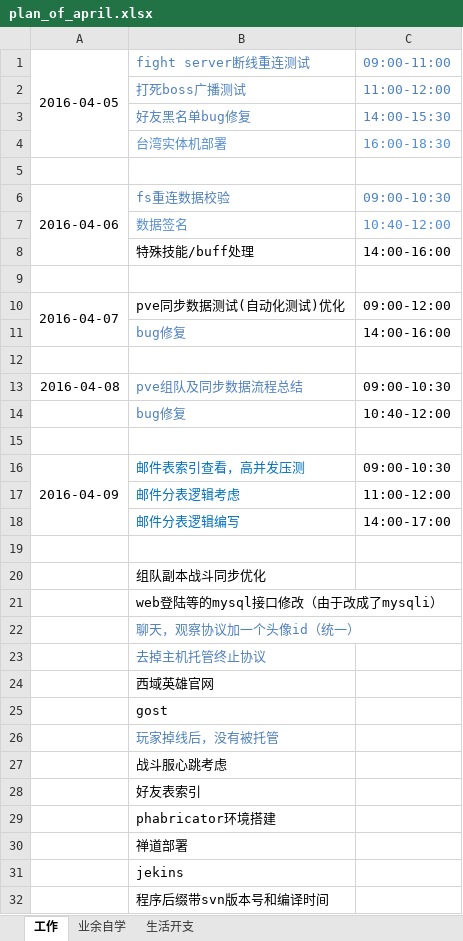
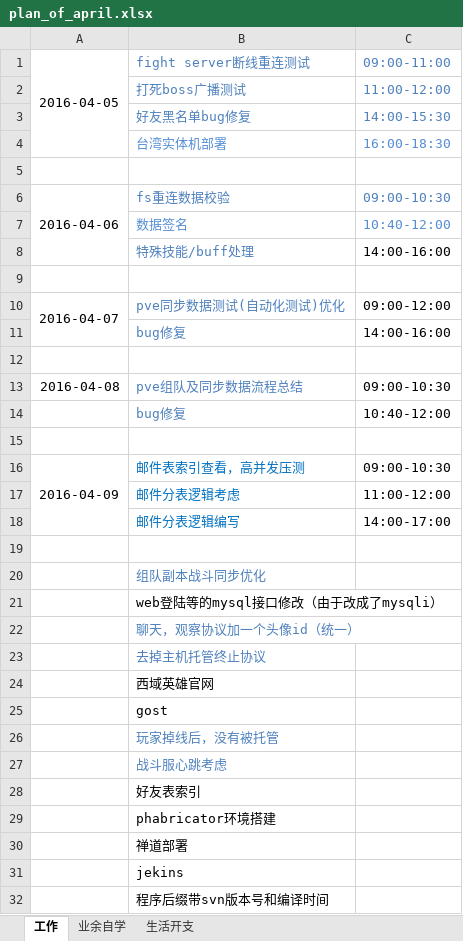
Before and after one commit to wantao/wendang, an Excel workbook: plan_of_april.xlsx, sheet 工作, drawn as a sheet; values as stored, in another font and other column widths than the file's, no borders; the diff names each change by its address in the sheet, - before the commit and + after, or states it on an @@ line.

```diff
--- a/plan_of_april.xlsx (sheet 工作)
+++ b/plan_of_april.xlsx (sheet 工作)
-B8 text colour: black
+B8 text colour: #4F81BD
-B10 text colour: black
+B10 text colour: #4F81BD
-B20 text colour: black
+B20 text colour: #4F81BD
-B27 text colour: black
+B27 text colour: #4F81BD
```
Also changed, not shown: sheet 生活开支, 1 other file.
